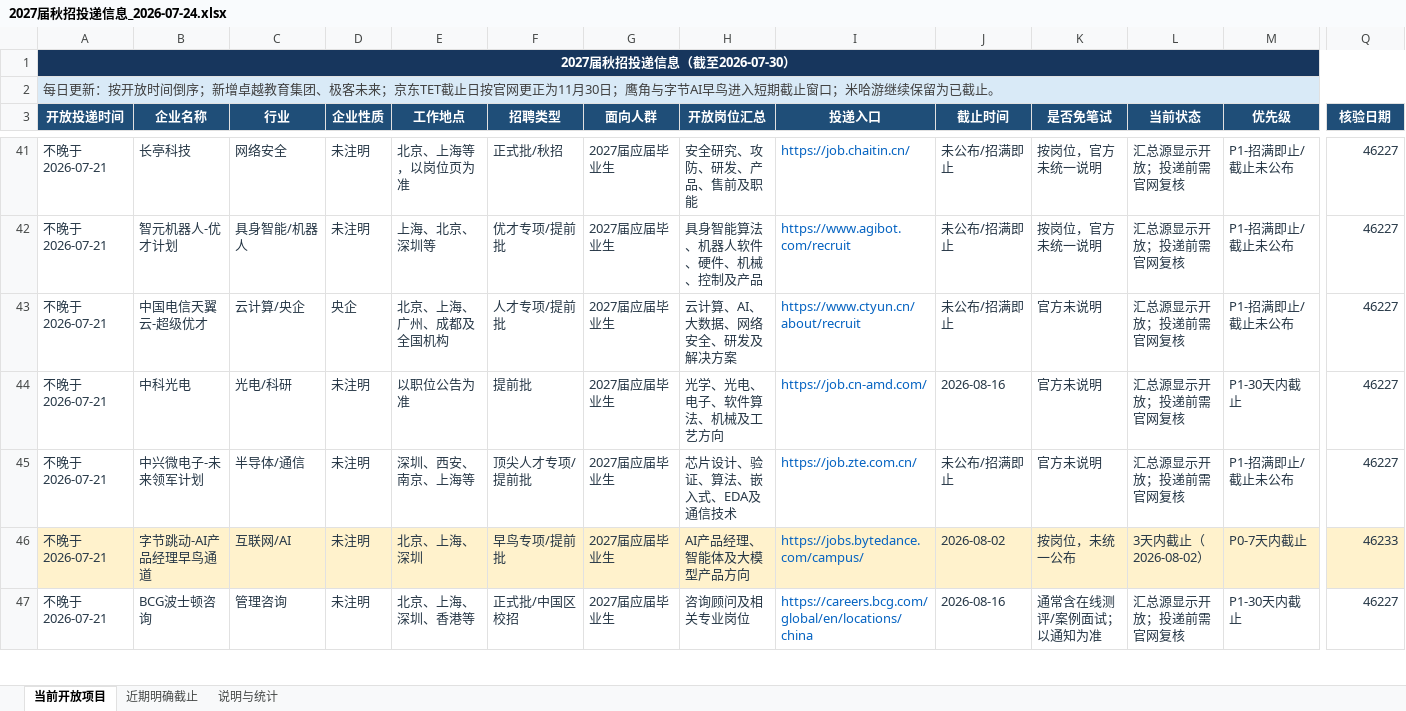
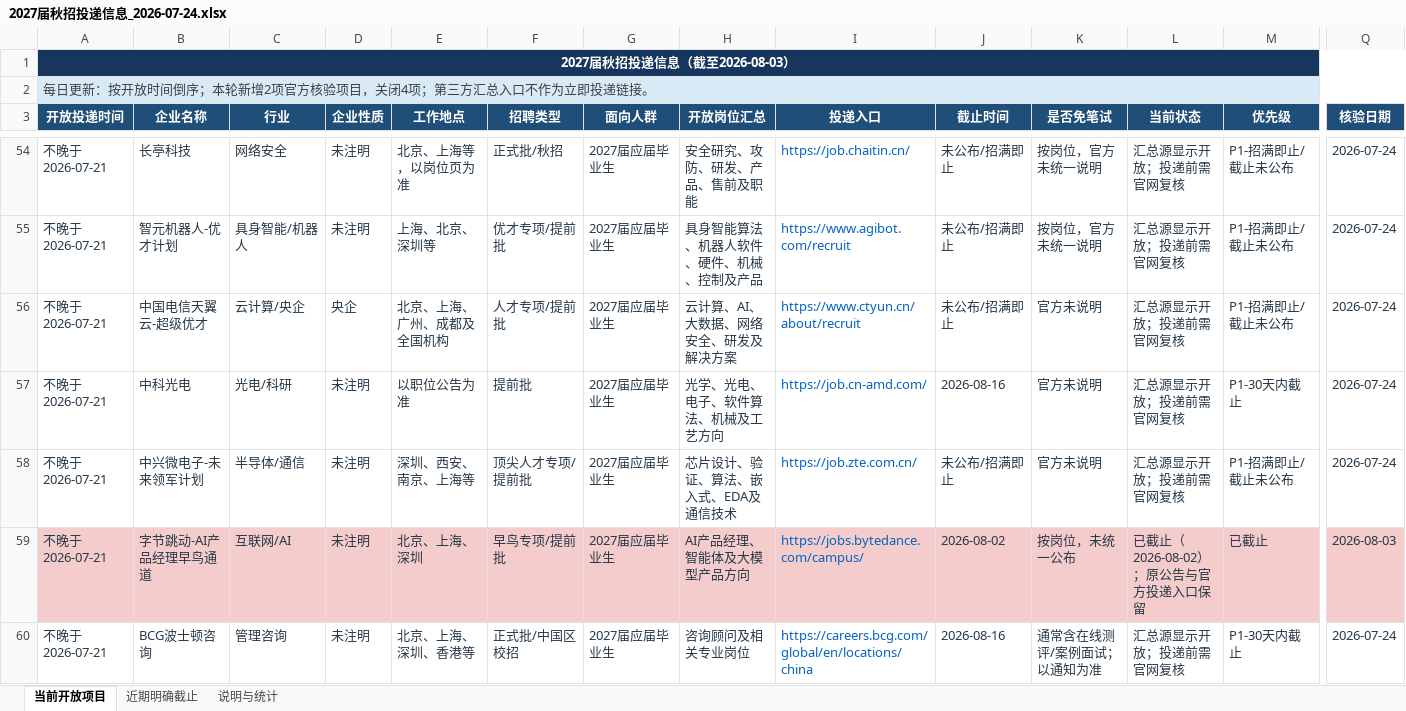
Before and after one commit to houhouhou218/2027-autumn-recruitment, an Excel workbook: 2027届秋招投递信息_2026-07-24.xlsx, sheet 当前开放项目, drawn as a sheet; only a part is shown, gaps mark what is left out; values as stored, in another font and other column widths than the file's, no borders; table styles not drawn; addresses are those after the commit; the diff covers the shown part only; the diff names each change by its address in the sheet, - before the commit and + after, or states it on an @@ line.

```diff
--- a/2027届秋招投递信息_2026-07-24.xlsx (sheet 当前开放项目)
+++ b/2027届秋招投递信息_2026-07-24.xlsx (sheet 当前开放项目)
-A1 (开放投递时间): 2027届秋招投递信息（截至2026-07-30）
+A1 (开放投递时间): 2027届秋招投递信息（截至2026-08-03）
-A2 (开放投递时间): …间倒序；新增卓越教育集团、极客未来；京东TET截止日按官网更正为11月30日；鹰角与字节AI早鸟进入短期截止窗口；米哈游继续保留为已截止。
+A2 (开放投递时间): …间倒序；本轮新增2项官方核验项目，关闭4项；第三方汇总入口不作为立即投递链接。
-Q54:Q58 (核验日期): 46227
+Q54:Q58 (核验日期): 2026-07-24
-A59:M59 fill: #FFF2CC
+A59:M59 fill: #F4CCCC
-L59 (当前状态): 3天内截止（2026-08-02）
+L59 (当前状态): 已截止（2026-08-02）；原公告与官方投递入口保留
-M59 (优先级): P0-7天内截止
+M59 (优先级): 已截止
-Q59 (核验日期): 46233
+Q59 (核验日期): 2026-08-03
-Q59 fill: #FFF2CC
+Q59 fill: #F4CCCC
-Q60 (核验日期): 46227
+Q60 (核验日期): 2026-07-24
```
Also changed, not shown: 16 added rows, 2 removed rows, 83 edited cells and cell formats elsewhere in this sheet, sheet 近期明确截止, sheet 说明与统计, 1 other file.
